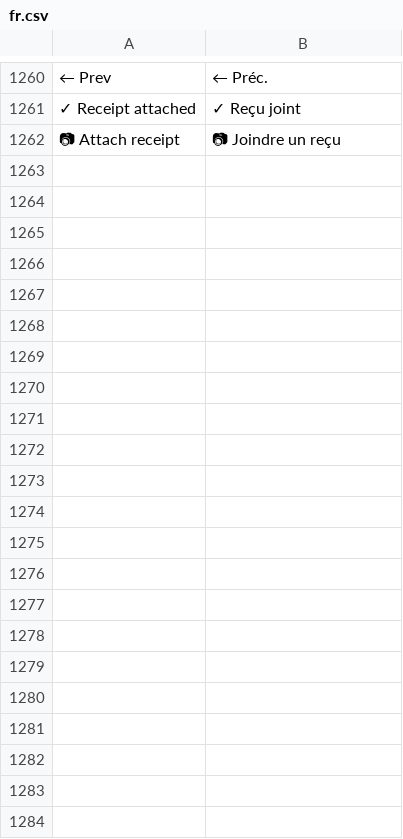
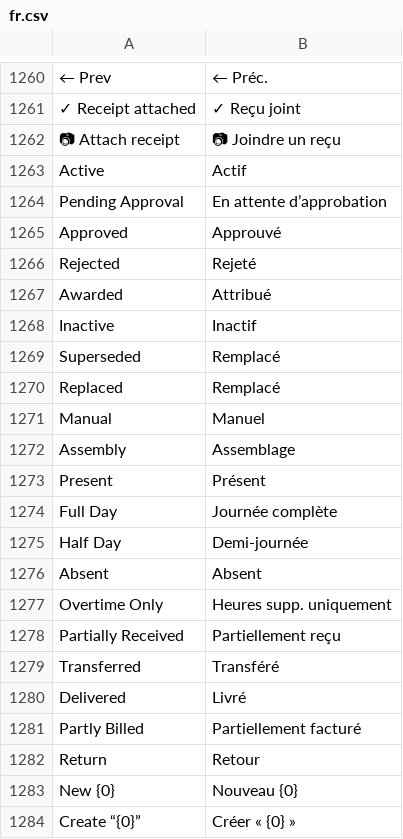
Before and after one commit to BuildSuite-io/buildsuite_core, a CSV file: buildsuite_core/translations/fr.csv, drawn as a sheet; only a part is shown, gaps mark what is left out; the diff names each change by its address in the sheet, - before the commit and + after, or states it on an @@ line.

```diff
--- a/buildsuite_core/translations/fr.csv
+++ b/buildsuite_core/translations/fr.csv
+row 1263: Active | Actif
+row 1264: Pending Approval | En attente d’approbation
+row 1265: Approved | Approuvé
+row 1266: Rejected | Rejeté
+row 1267: Awarded | Attribué
+row 1268: Inactive | Inactif
+row 1269: Superseded | Remplacé
+row 1270: Replaced | Remplacé
+row 1271: Manual | Manuel
+row 1272: Assembly | Assemblage
+row 1273: Present | Présent
+row 1274: Full Day | Journée complète
+row 1275: Half Day | Demi-journée
+row 1276: Absent | Absent
+row 1277: Overtime Only | Heures supp. uniquement
+row 1278: Partially Received | Partiellement reçu
+row 1279: Transferred | Transféré
+row 1280: Delivered | Livré
+row 1281: Partly Billed | Partiellement facturé
+row 1282: Return | Retour
+row 1283: New {0} | Nouveau {0}
+row 1284: Create “{0}” | Créer « {0} »
```
Also changed, not shown: 3 other files.
